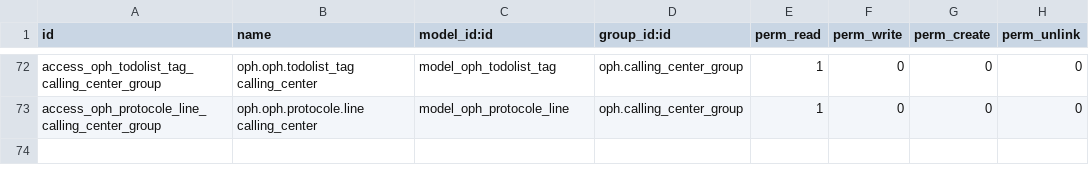
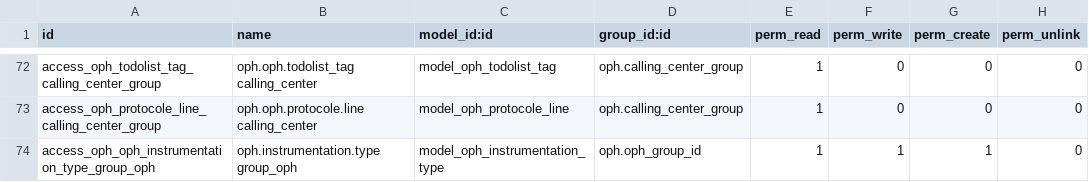
Before and after one commit to frouty/oph_odoo, a CSV file: oph/security/ir.model.access.csv, drawn as a sheet; only a part is shown, gaps mark what is left out.

```diff
--- a/oph/security/ir.model.access.csv
+++ b/oph/security/ir.model.access.csv
@@ -73 +73,2 @@ access_oph_todolist_tag_calling_center_group,oph.oph.todolist_tag calling_center
 access_oph_protocole_line_calling_center_group,oph.oph.protocole.line calling_center,model_oph_protocole_line,oph.calling_center_group,1,0,0,0
+access_oph_oph_instrumentation_type_group_oph,oph.instrumentation.type group_oph,model_oph_instrumentation_type,oph.oph_group_id,1,1,1,0
```
Also changed, not shown: 2 other files.
